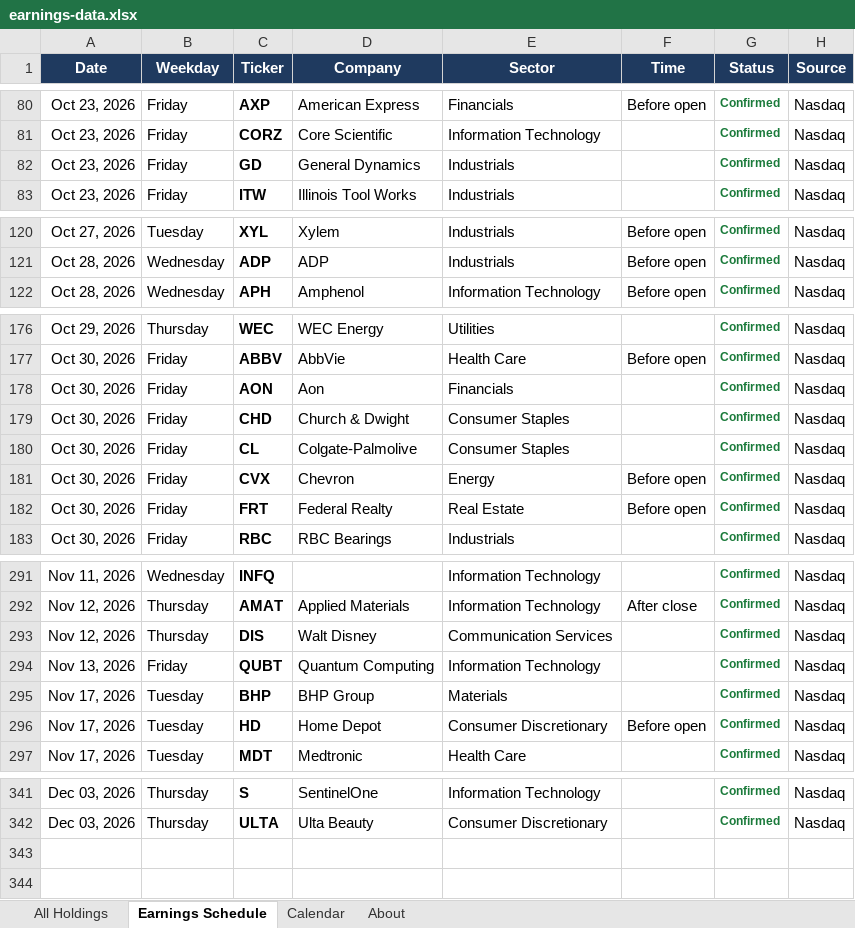
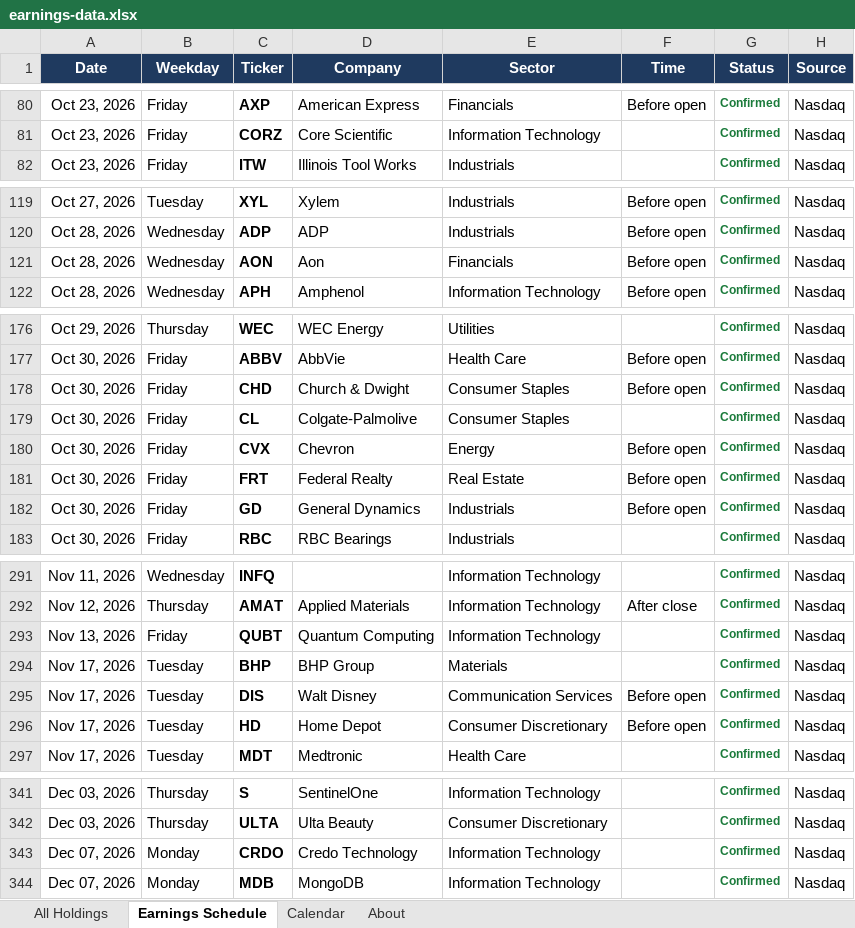
Before and after one commit to alexpkatz/earnings-calendar, an Excel workbook: earnings-data.xlsx, sheet Earnings Schedule, drawn as a sheet; only a part is shown, gaps mark what is left out; values as stored, in another font and other column widths than the file's, no borders; removed rows and columns are numbered as before the commit, all else as after; the diff covers the shown part only; the diff names each change by its address in the sheet, - before the commit and + after, or states it on an @@ line.

```diff
--- a/earnings-data.xlsx (sheet Earnings Schedule)
+++ b/earnings-data.xlsx (sheet Earnings Schedule)
-row 82: Oct 23, 2026 | Friday | GD | General Dynamics | Industrials |  | Confirmed | Nasdaq
+row 121: Oct 28, 2026 | Wednesday | AON | Aon | Financials | Before open | Confirmed | Nasdaq
-row 178: Oct 30, 2026 | Friday | AON | Aon | Financials |  | Confirmed | Nasdaq
-F178 (Time): (empty)
+F178 (Time): Before open
+row 182: Oct 30, 2026 | Friday | GD | General Dynamics | Industrials | Before open | Confirmed | Nasdaq
-row 293: Nov 12, 2026 | Thursday | DIS | Walt Disney | Communication Services |  | Confirmed | Nasdaq
+row 295: Nov 17, 2026 | Tuesday | DIS | Walt Disney | Communication Services | Before open | Confirmed | Nasdaq
+row 343: Dec 07, 2026 | Monday | CRDO | Credo Technology | Information Technology |  | Confirmed | Nasdaq
+row 344: Dec 07, 2026 | Monday | MDB | MongoDB | Information Technology |  | Confirmed | Nasdaq
```
Also changed, not shown: 3 edited cells elsewhere in this sheet, sheet All Holdings, sheet Calendar, sheet About, 1 other file.
